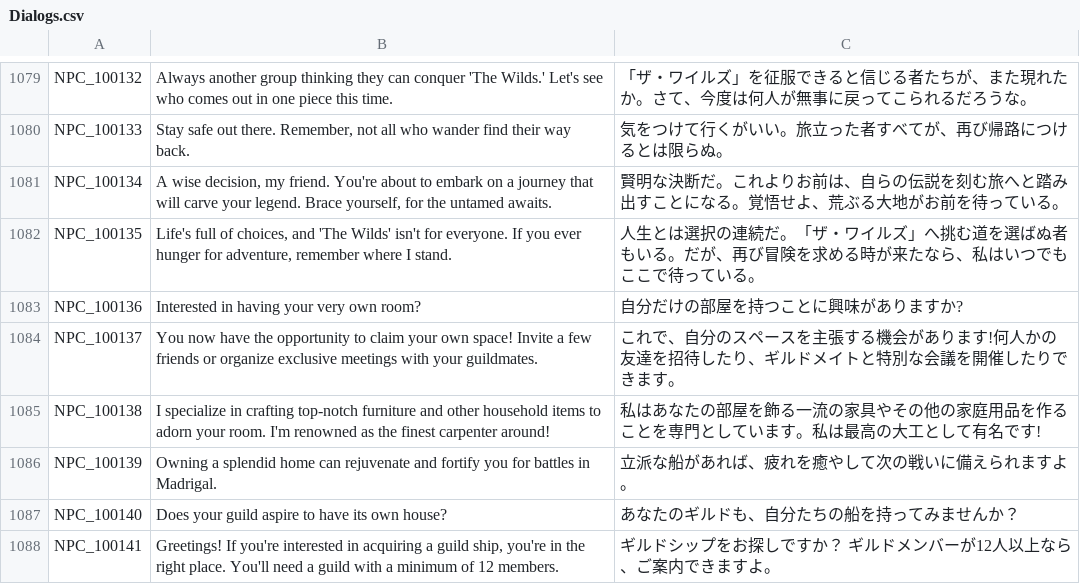
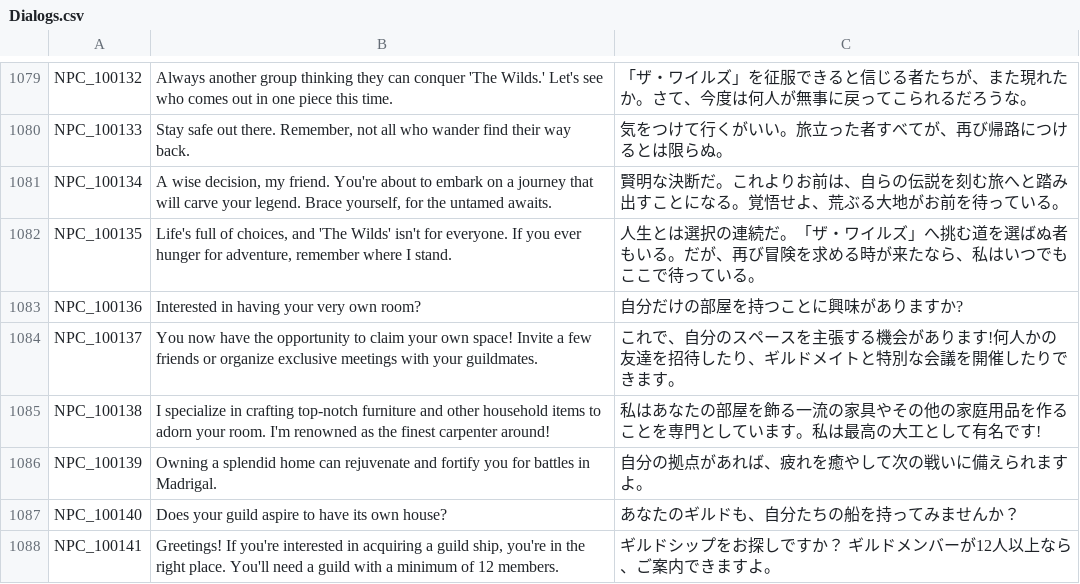
Before and after one commit to Farlighte/Flyff-Universe-Translations, a CSV file: Japanese/Dialogs.csv, drawn as a sheet; only a part is shown, gaps mark what is left out.

Commit message:
Minor revisions わずかな修正漏れ

```diff
--- a/Japanese/Dialogs.csv
+++ b/Japanese/Dialogs.csv
@@ -1085,3 +1085,3 @@ NPC_100137,You now have the opportunity to claim your own space! Invite a few fr
 NPC_100138,I specialize in crafting top-notch furniture and other household items to adorn your room. I'm renowned as the finest carpenter around!,私はあなたの部屋を飾る一流の家具やその他の家庭用品を作ることを専門としています。私は最高の大工として有名です!
-NPC_100139,Owning a splendid home can rejuvenate and fortify you for battles in Madrigal.,立派な船があれば、疲れを癒やして次の戦いに備えられますよ。
+NPC_100139,Owning a splendid home can rejuvenate and fortify you for battles in Madrigal.,自分の拠点があれば、疲れを癒やして次の戦いに備えられますよ。
 NPC_100140,Does your guild aspire to have its own house?,あなたのギルドも、自分たちの船を持ってみませんか？
```
